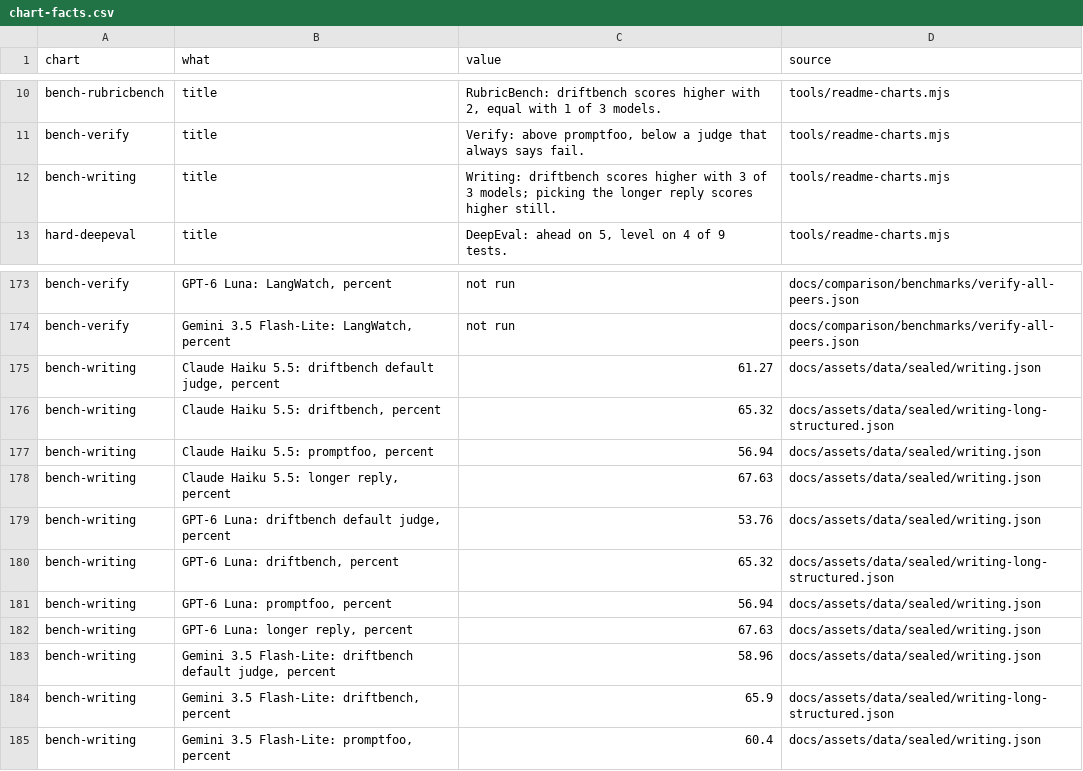
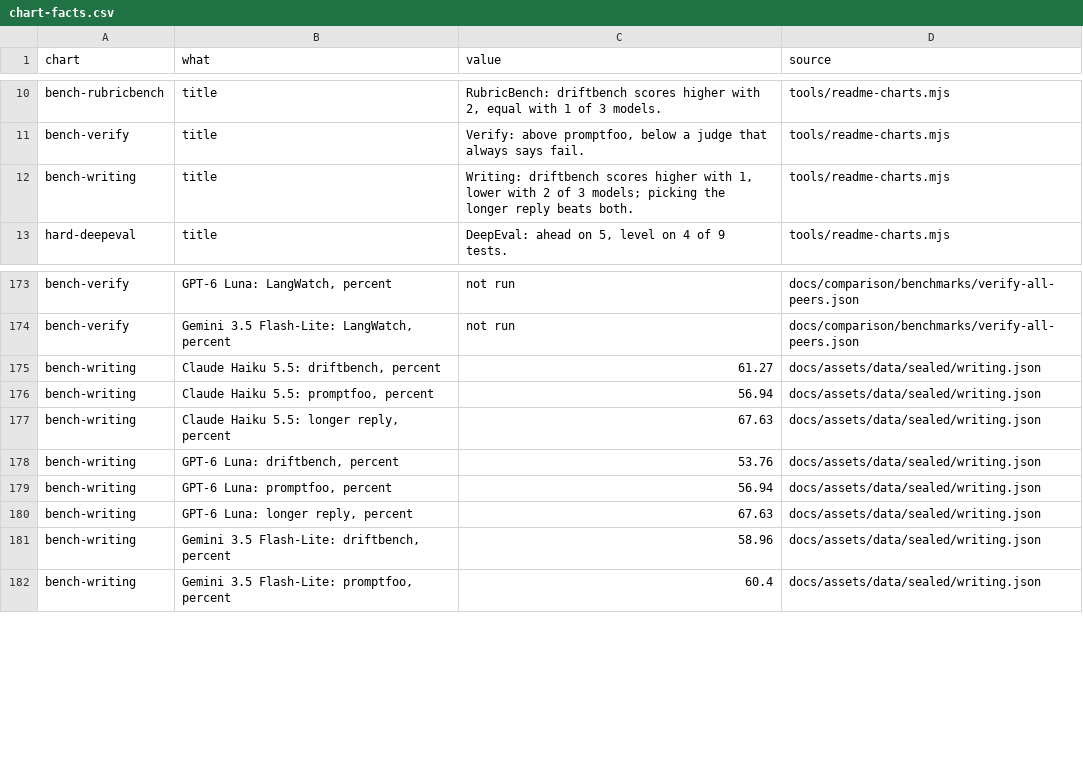
Before and after one commit to NexusGPT/driftbench, a CSV file: docs/assets/data/chart-facts.csv, drawn as a sheet; only a part is shown, gaps mark what is left out.

```diff
--- a/docs/assets/data/chart-facts.csv
+++ b/docs/assets/data/chart-facts.csv
@@ -11,3 +11,3 @@
 "bench-verify","title","Verify: above promptfoo, below a judge that always says fail.","tools/readme-charts.mjs"
-"bench-writing","title","Writing: driftbench scores higher with 3 of 3 models; picking the longer reply scores higher still.","tools/readme-charts.mjs"
+"bench-writing","title","Writing: driftbench scores higher with 1, lower with 2 of 3 models; picking the longer reply beats both.","tools/readme-charts.mjs"
 "hard-deepeval","title","DeepEval: ahead on 5, level on 4 of 9 tests.","tools/readme-charts.mjs"
@@ -174,12 +174,9 @@
 "bench-verify","Gemini 3.5 Flash-Lite: LangWatch, percent","not run","docs/comparison/benchmarks/verify-all-peers.json"
-"bench-writing","Claude Haiku 5.5: driftbench default judge, percent","61.27","docs/assets/data/sealed/writing.json"
-"bench-writing","Claude Haiku 5.5: driftbench, percent","65.32","docs/assets/data/sealed/writing-long-structured.json"
+"bench-writing","Claude Haiku 5.5: driftbench, percent","61.27","docs/assets/data/sealed/writing.json"
 "bench-writing","Claude Haiku 5.5: promptfoo, percent","56.94","docs/assets/data/sealed/writing.json"
 "bench-writing","Claude Haiku 5.5: longer reply, percent","67.63","docs/assets/data/sealed/writing.json"
-"bench-writing","GPT-6 Luna: driftbench default judge, percent","53.76","docs/assets/data/sealed/writing.json"
-"bench-writing","GPT-6 Luna: driftbench, percent","65.32","docs/assets/data/sealed/writing-long-structured.json"
+"bench-writing","GPT-6 Luna: driftbench, percent","53.76","docs/assets/data/sealed/writing.json"
 "bench-writing","GPT-6 Luna: promptfoo, percent","56.94","docs/assets/data/sealed/writing.json"
 "bench-writing","GPT-6 Luna: longer reply, percent","67.63","docs/assets/data/sealed/writing.json"
-"bench-writing","Gemini 3.5 Flash-Lite: driftbench default judge, percent","58.96","docs/assets/data/sealed/writing.json"
-"bench-writing","Gemini 3.5 Flash-Lite: driftbench, percent","65.9","docs/assets/data/sealed/writing-long-structured.json"
+"bench-writing","Gemini 3.5 Flash-Lite: driftbench, percent","58.96","docs/assets/data/sealed/writing.json"
 "bench-writing","Gemini 3.5 Flash-Lite: promptfoo, percent","60.4","docs/assets/data/sealed/writing.json"
```
Also changed, not shown: 9 other files.
